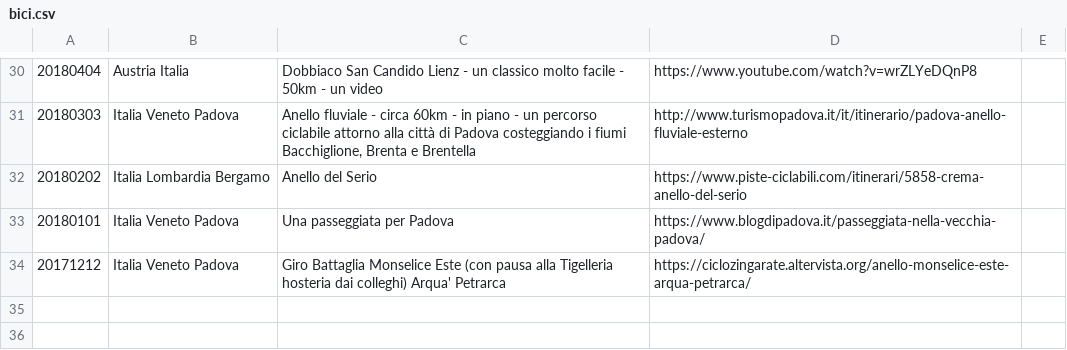
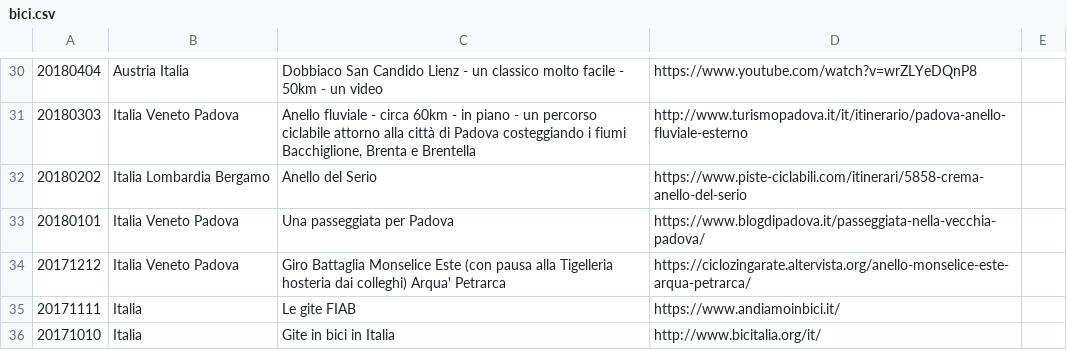
Before and after one commit to giammy/giammy.github.io, a CSV file: ciclozingarate/bici.csv, drawn as a sheet; only a part is shown, gaps mark what is left out; the diff names each change by its address in the sheet, - before the commit and + after, or states it on an @@ line.

```diff
--- a/ciclozingarate/bici.csv
+++ b/ciclozingarate/bici.csv
+row 35: 20171111 | Italia | Le gite FIAB | https://www.andiamoinbici.it/
+row 36: 20171010 | Italia | Gite in bici in Italia | http://www.bicitalia.org/it/
```
